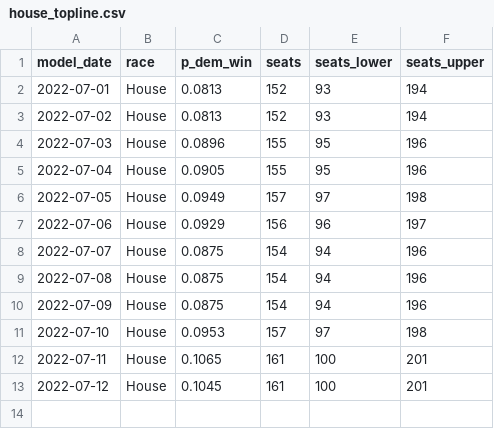
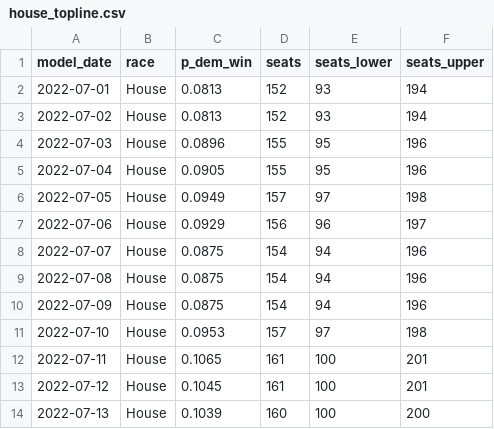
Before and after one commit to markjrieke/2022-midterm-forecasts, a CSV file: models/outputs/house_topline.csv, drawn as a sheet.

```diff
--- a/models/outputs/house_topline.csv
+++ b/models/outputs/house_topline.csv
@@ -13 +13,2 @@ model_date,race,p_dem_win,seats,seats_lower,seats_upper
 2022-07-12,House,0.1045,161,100,201
+2022-07-13,House,0.1039,160,100,200
```
Also changed, not shown: models/outputs/current_house_distribution.csv, models/outputs/current_senate_distribution.csv, 4 other files.
